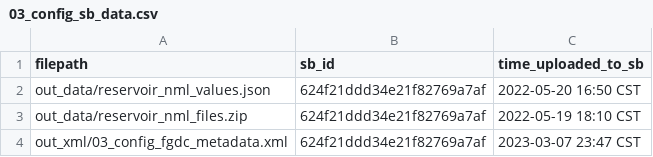
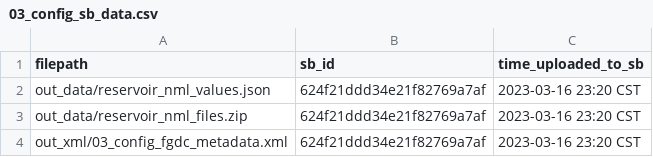
Before and after one commit to USGS-R/forecast-data-release-v2, a CSV file: log/03_config_sb_data.csv, drawn as a sheet.

```diff
--- a/log/03_config_sb_data.csv
+++ b/log/03_config_sb_data.csv
@@ -1,4 +1,4 @@
 filepath,sb_id,time_uploaded_to_sb
-out_data/reservoir_nml_values.json,624f21ddd34e21f82769a7af,2022-05-20 16:50 CST
-out_data/reservoir_nml_files.zip,624f21ddd34e21f82769a7af,2022-05-19 18:10 CST
-out_xml/03_config_fgdc_metadata.xml,624f21ddd34e21f82769a7af,2023-03-07 23:47 CST
+out_data/reservoir_nml_values.json,624f21ddd34e21f82769a7af,2023-03-16 23:20 CST
+out_data/reservoir_nml_files.zip,624f21ddd34e21f82769a7af,2023-03-16 23:20 CST
+out_xml/03_config_fgdc_metadata.xml,624f21ddd34e21f82769a7af,2023-03-16 23:20 CST
```
Also changed, not shown: log/02_drivers_sb_data.csv, log/04_predictions_sb_data.csv, 2 other files.
